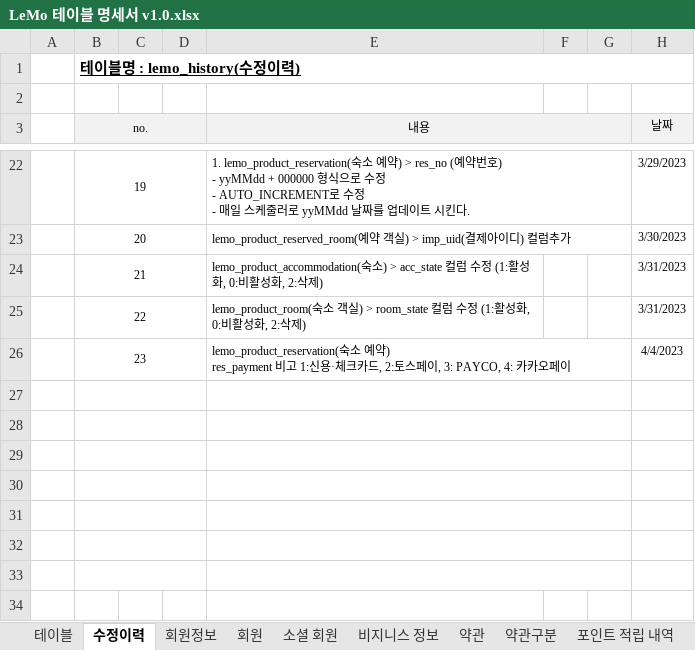
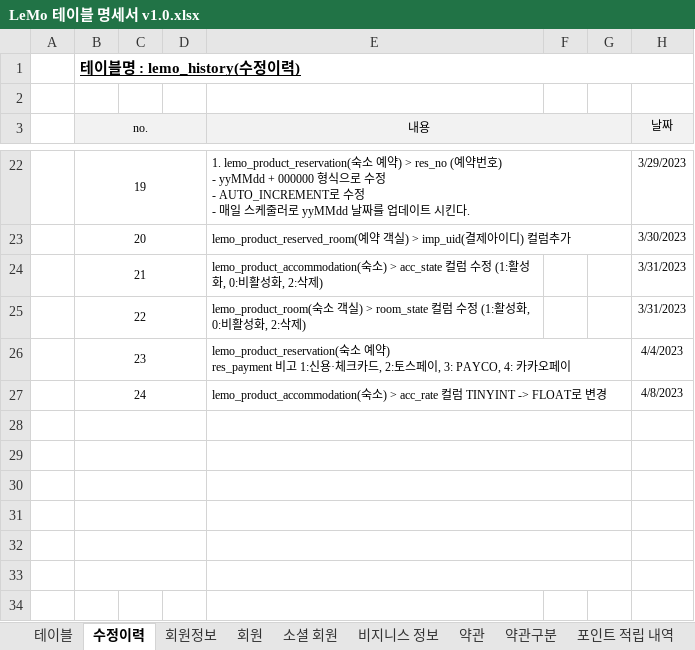
Before and after one commit to ooo3345sjh/LeMo, an Excel workbook: DB/LeMo 테이블 명세서 v1.0.xlsx, sheet 수정이력, drawn as a sheet; only a part is shown, gaps mark what is left out; values as stored, in another font and other column widths than the file's, no borders; the diff names each change by its address in the sheet, - before the commit and + after, or states it on an @@ line.

```diff
--- a/DB/LeMo 테이블 명세서 v1.0.xlsx (sheet 수정이력)
+++ b/DB/LeMo 테이블 명세서 v1.0.xlsx (sheet 수정이력)
-row 27: (empty)
+row 27:  | 24 |  |  | lemo_product_accommodation(숙소) > acc_rate 컬럼 TINYINT -> FLOAT로 변경 |  |  | 4/8/2023
```
Also changed, not shown: sheet 숙소, 10 other files.
